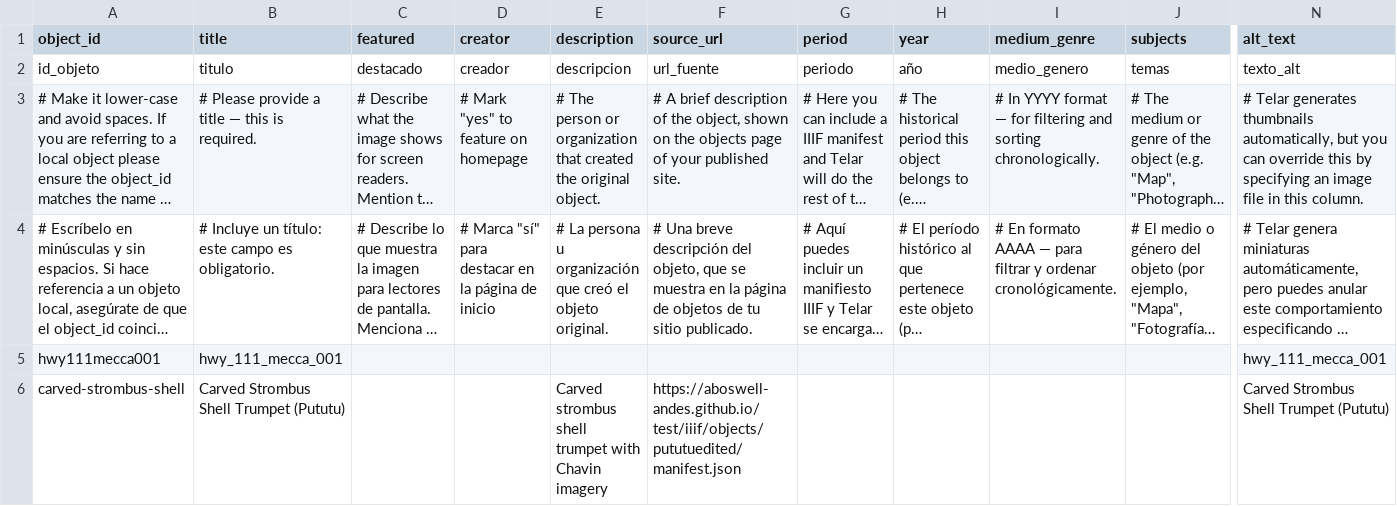
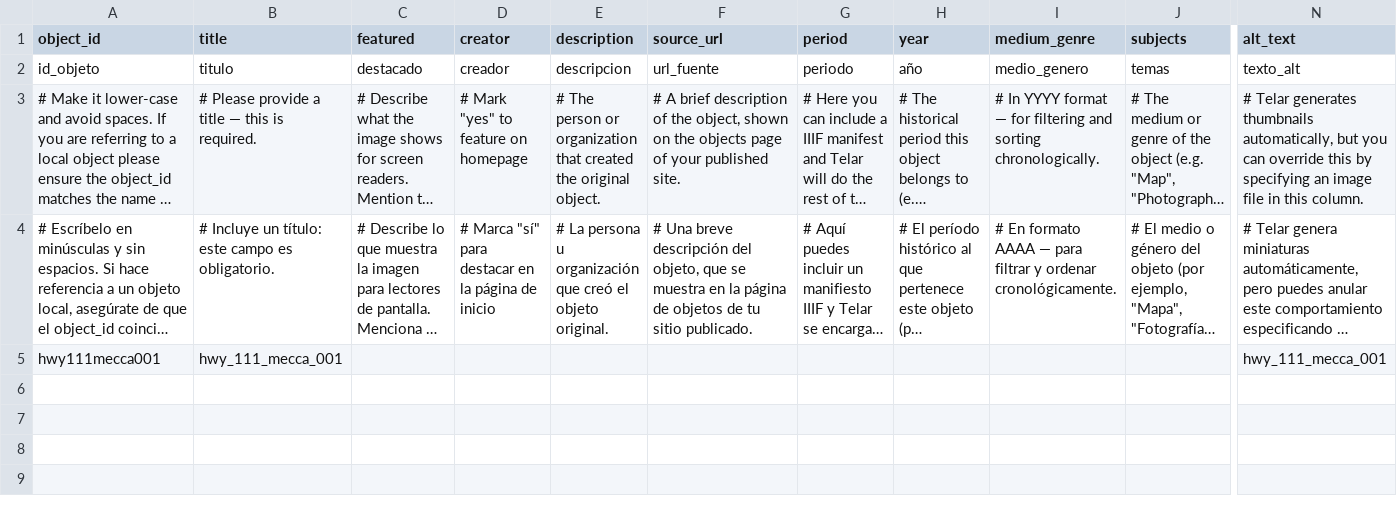
Before and after one commit to jffobrn/mojave, a CSV file: telar-content/spreadsheets/objects.csv, drawn as a sheet; only a part is shown, gaps mark what is left out; long unchanged cells end in …; rows hold the shown columns only; the diff names each change by its address in the sheet, - before the commit and + after, or states it on an @@ line.

Commit message:
Remove 1 object
- Object: carved-strombus-shell

Published via Telar Compositor

```diff
--- a/telar-content/spreadsheets/objects.csv
+++ b/telar-content/spreadsheets/objects.csv
-row 6: carved-strombus-shell | Carved Strombus Shell Trumpet (Pututu) |  |  | Carved strombus shell trumpet with Chavin imagery | https://aboswell-andes.github.io/test/iiif/objects/pututuedited/manifest.json |  |  |  |  | Carved Strombus Shell Trumpet (Pututu)
```
Also changed, not shown: 1 other file.
